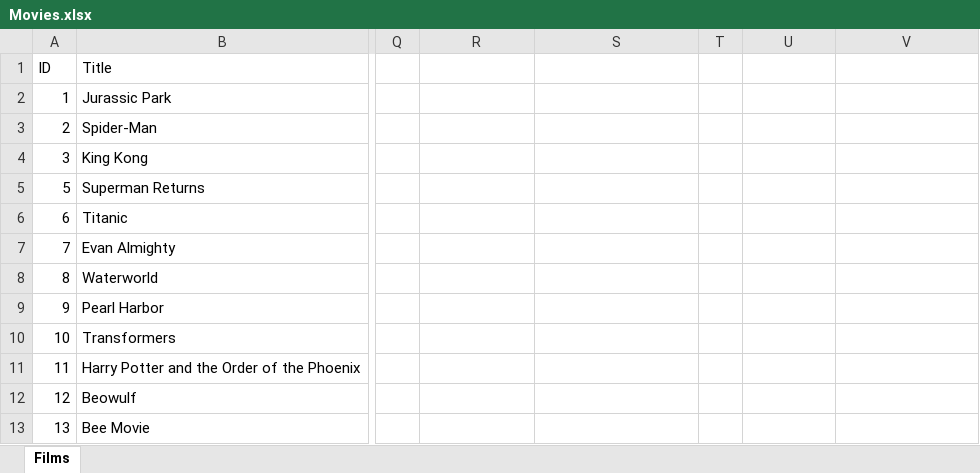
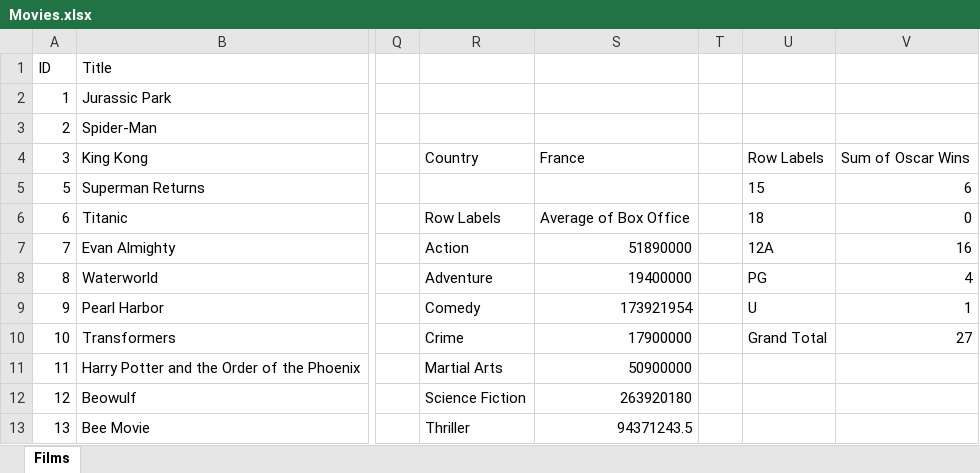
Before and after one commit to PembaSrpa/Excel-Practice, an Excel workbook: Movies.xlsx, sheet Films, drawn as a sheet; only a part is shown, gaps mark what is left out; values as stored, in another font and other column widths than the file's, no borders; charts and pictures not drawn; the diff covers the shown part only; the diff names each change by its address in the sheet, - before the commit and + after, or states it on an @@ line.

```diff
--- a/Movies.xlsx (sheet Films)
+++ b/Movies.xlsx (sheet Films)
-R4: (empty)
+R4: Country
-S4: (empty)
+S4: France
-U4: (empty)
+U4: Row Labels
-V4: (empty)
+V4: Sum of Oscar Wins
-U5: (empty)
+U5: 15
-V5: (empty)
+V5: 6
-R6: (empty)
+R6: Row Labels
-S6: (empty)
+S6: Average of Box Office
-U6: (empty)
+U6: 18
-V6: (empty)
+V6: 0
-R7: (empty)
+R7: Action
-S7: (empty)
+S7: 51890000
-U7: (empty)
+U7: 12A
-V7: (empty)
+V7: 16
-R8: (empty)
+R8: Adventure
-S8: (empty)
+S8: 19400000
-U8: (empty)
+U8: PG
-V8: (empty)
+V8: 4
-R9: (empty)
+R9: Comedy
-S9: (empty)
+S9: 173921954
-U9: (empty)
+U9: U
-V9: (empty)
+V9: 1
-R10: (empty)
+R10: Crime
-S10: (empty)
+S10: 17900000
-U10: (empty)
+U10: Grand Total
-V10: (empty)
+V10: 27
-R11: (empty)
+R11: Martial Arts
-S11: (empty)
+S11: 50900000
-R12: (empty)
+R12: Science Fiction
-S12: (empty)
+S12: 263920180
-R13: (empty)
+R13: Thriller
-S13: (empty)
+S13: 94371243.5
```
Also changed, not shown: 18 edited cells elsewhere in this sheet, charts or pictures, Movies2.xlsx, 3 other files.
